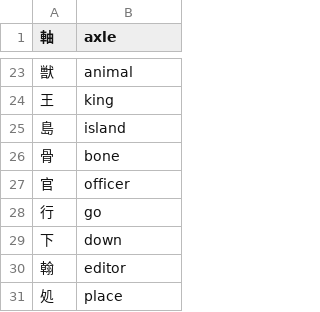
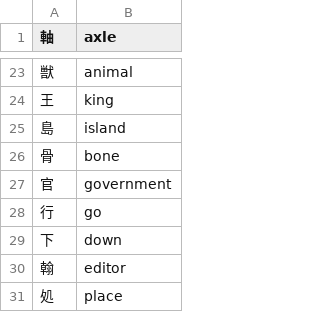
Before and after one commit to sozysozbot/linzklar_and_pmcp_paper_dictionary, a TSV file: english_gloss_of_linzklar.tsv, drawn as a sheet; only a part is shown, gaps mark what is left out.

Commit message:
【官】の英語転写を officer から government に変更

```diff
--- a/english_gloss_of_linzklar.tsv
+++ b/english_gloss_of_linzklar.tsv
@@ -26,3 +26,3 @@
 骨	bone
-官	officer
+官	government
 行	go
```
Also changed, not shown: 1 other file.
